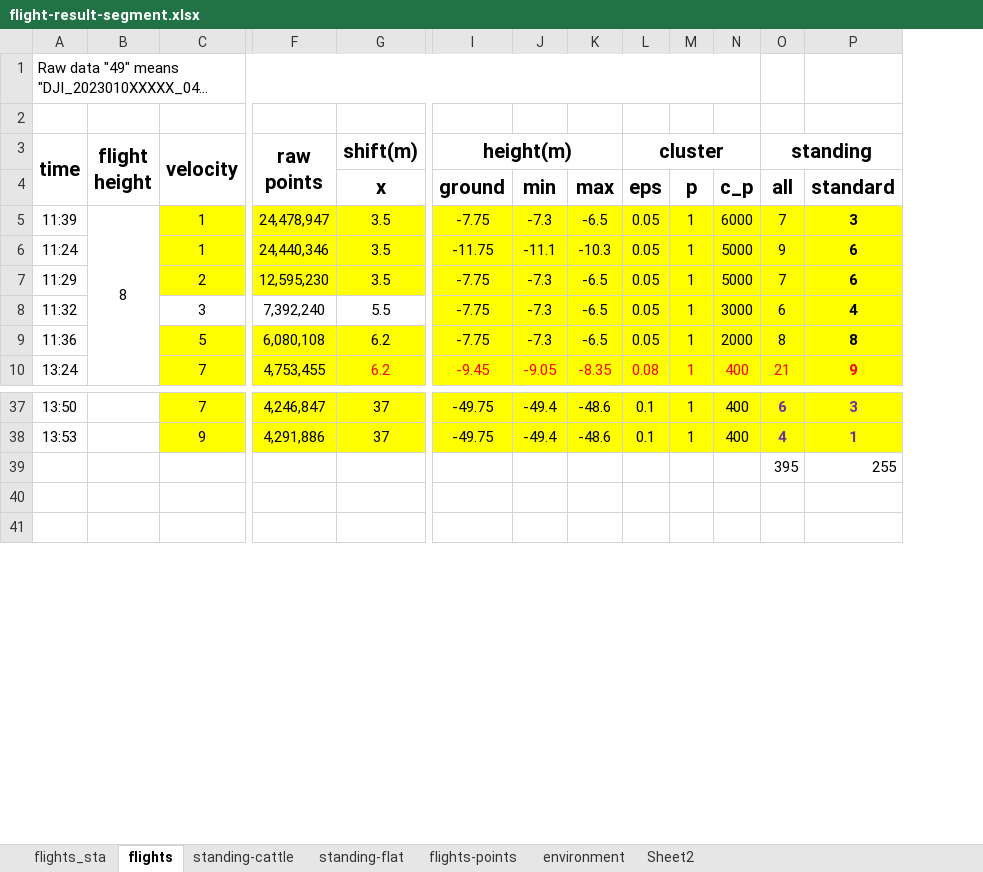
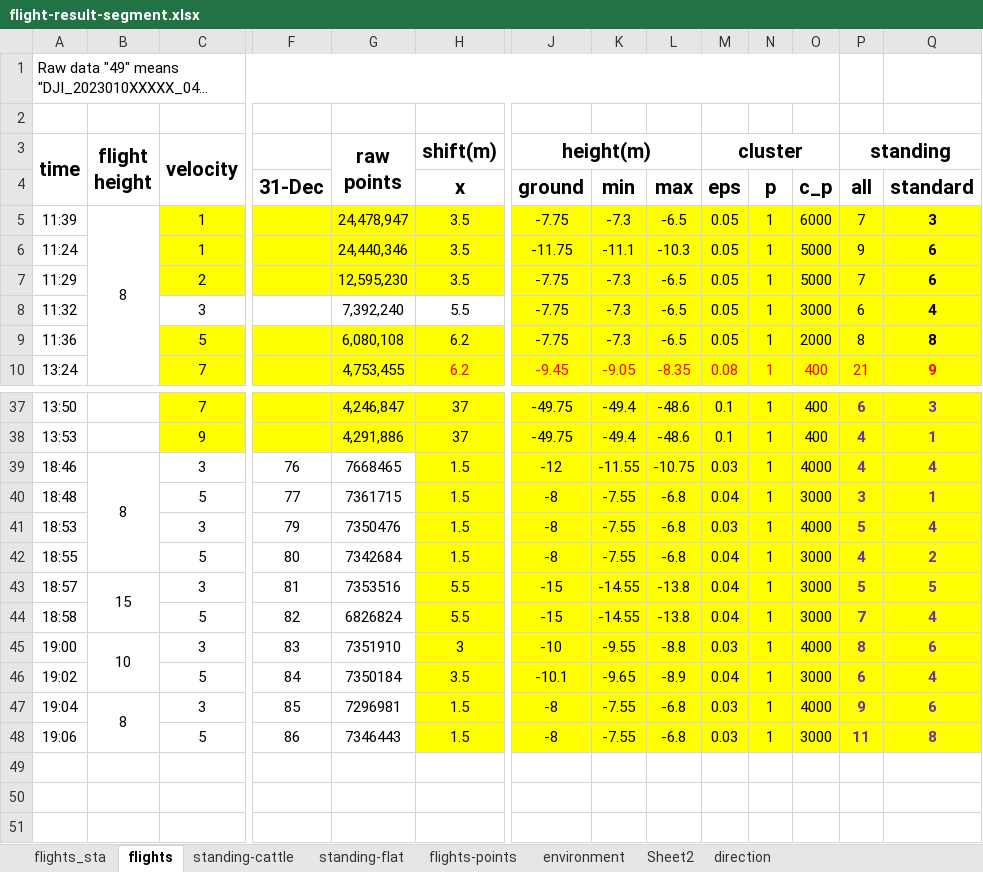
Before and after one commit to zjdesj/segmentation-3D, an Excel workbook: data-result/flight-result-segment.xlsx, sheet flights, drawn as a sheet; only a part is shown, gaps mark what is left out; long unchanged cells end in …; values as stored, in another font and other column widths than the file's, no borders; addresses are those after the commit; rows hold the shown columns only; the diff names each change by its address in the sheet, - before the commit and + after, or states it on an @@ line.

```diff
--- a/data-result/flight-result-segment.xlsx (sheet flights)
+++ b/data-result/flight-result-segment.xlsx (sheet flights)
+sheet tab: direction
+column F, row 4: 31-Dec
+row 39: 18:46 | 8 | 3 | 76 | 7668465 | 1.5 | -12 | -11.55 | -10.75 | 0.03 | 1 | 4000 | 4 | 4
+row 40: 18:48 |  | 5 | 77 | 7361715 | 1.5 | -8 | -7.55 | -6.8 | 0.04 | 1 | 3000 | 3 | 1
+row 41: 18:53 |  | 3 | 79 | 7350476 | 1.5 | -8 | -7.55 | -6.8 | 0.03 | 1 | 4000 | 5 | 4
+row 42: 18:55 |  | 5 | 80 | 7342684 | 1.5 | -8 | -7.55 | -6.8 | 0.04 | 1 | 3000 | 4 | 2
+row 43: 18:57 | 15 | 3 | 81 | 7353516 | 5.5 | -15 | -14.55 | -13.8 | 0.04 | 1 | 3000 | 5 | 5
+row 44: 18:58 |  | 5 | 82 | 6826824 | 5.5 | -15 | -14.55 | -13.8 | 0.04 | 1 | 3000 | 7 | 4
+row 45: 19:00 | 10 | 3 | 83 | 7351910 | 3 | -10 | -9.55 | -8.8 | 0.03 | 1 | 4000 | 8 | 6
+row 46: 19:02 |  | 5 | 84 | 7350184 | 3.5 | -10.1 | -9.65 | -8.9 | 0.04 | 1 | 3000 | 6 | 4
+row 47: 19:04 | 8 | 3 | 85 | 7296981 | 1.5 | -8 | -7.55 | -6.8 | 0.03 | 1 | 4000 | 9 | 6
+row 48: 19:06 |  | 5 | 86 | 7346443 | 1.5 | -8 | -7.55 | -6.8 | 0.03 | 1 | 3000 | 11 | 8
-row 49:  |  |  |  |  |  |  |  |  |  |  | 395 | 255
+row 49: (empty)
```
Also changed, not shown: sheet standing-cattle, data-result/data-measurement.xlsx, data-result/flights-flat.xlsx, 29 other files.
